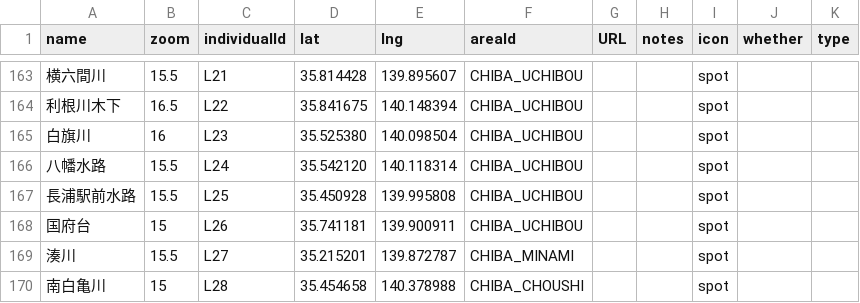
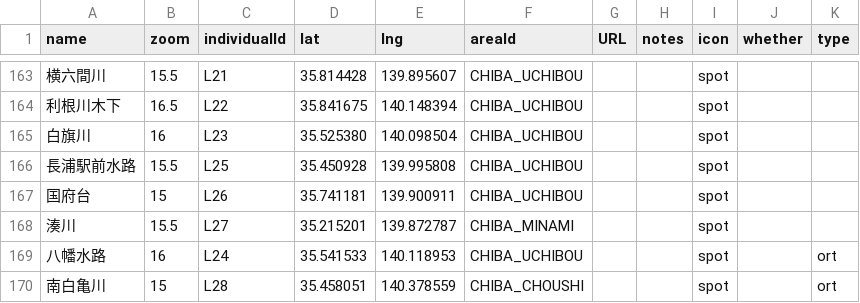
Before and after one commit to 4476barebare/MAP-, a CSV file: KANTO/CHIBA_location.csv, drawn as a sheet; only a part is shown, gaps mark what is left out; removed rows and columns are numbered as before the commit, all else as after; the diff names each change by its address in the sheet, - before the commit and + after, or states it on an @@ line.

Commit message:
Add files via upload

```diff
--- a/KANTO/CHIBA_location.csv
+++ b/KANTO/CHIBA_location.csv
-row 166: 八幡水路 | 15.5 | L24 | 35.542120 | 140.118314 | CHIBA_UCHIBOU |  |  | spot
+row 169: 八幡水路 | 16 | L24 | 35.541533 | 140.118953 | CHIBA_UCHIBOU |  |  | spot |  | ort
-D170 (lat): 35.454658
+D170 (lat): 35.458051
-E170 (lng): 140.378988
+E170 (lng): 140.378559
-K170 (type): (empty)
+K170 (type): ort
```
